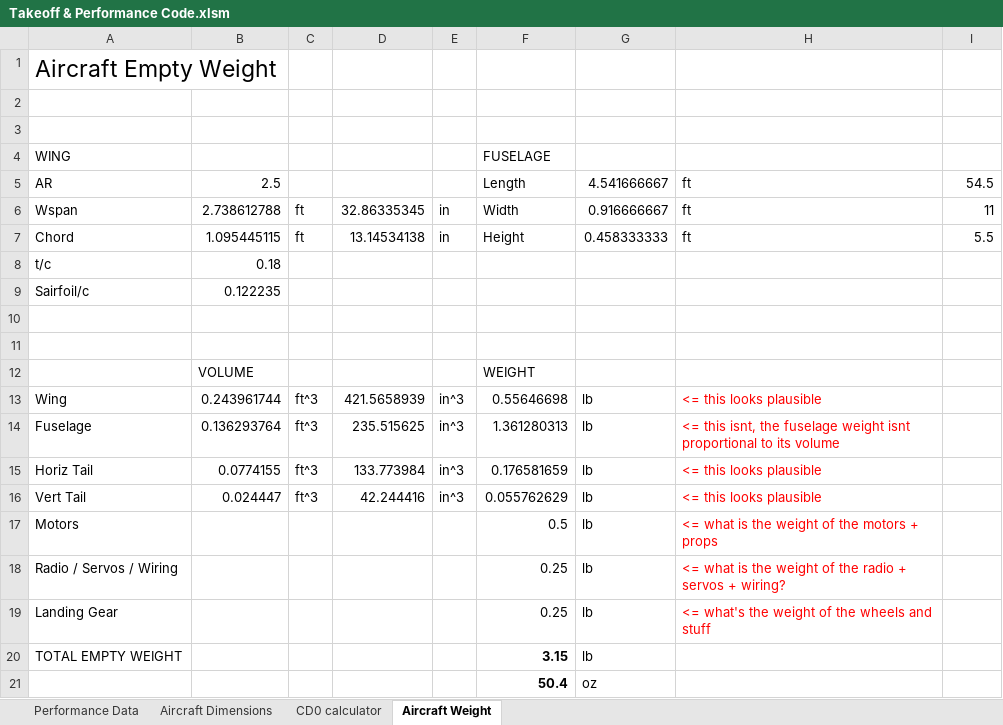
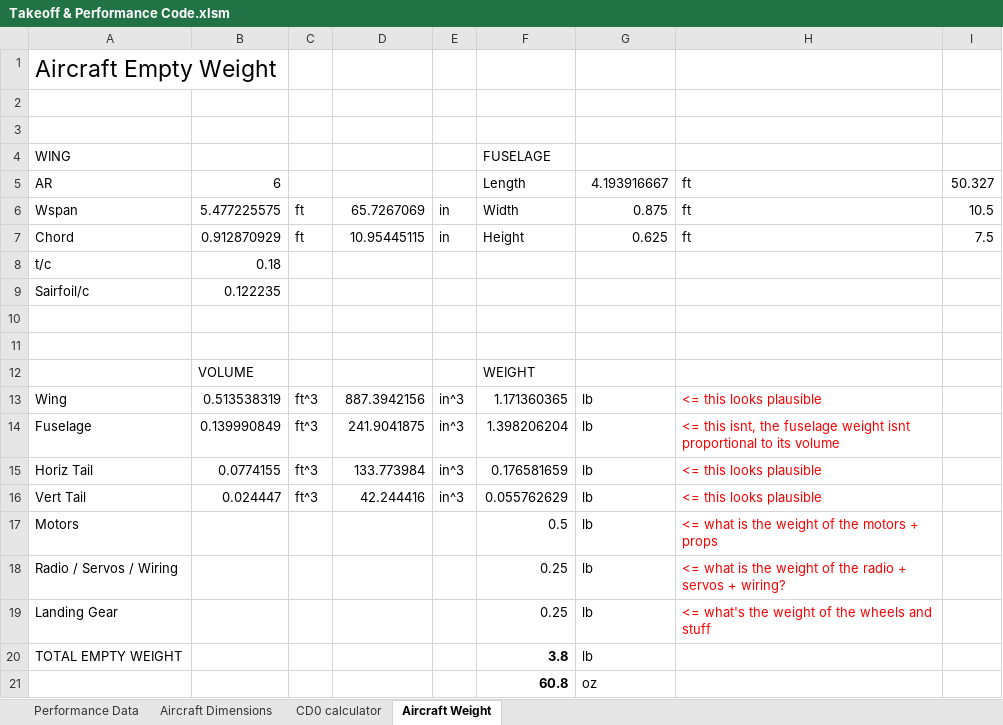
Before and after one commit to Air-Devils/AeroTrade_17, an Excel workbook: Takeoff & Performance Code.xlsm, sheet Aircraft Weight, drawn as a sheet; only a part is shown; values as stored, in another font and other column widths than the file's, no borders; the diff names each change by its address in the sheet, - before the commit and + after, or states it on an @@ line.

```diff
--- a/Takeoff & Performance Code.xlsm (sheet Aircraft Weight)
+++ b/Takeoff & Performance Code.xlsm (sheet Aircraft Weight)
-B5: 2.5
+B5: 6
-G5: 4.541666667
+G5: 4.193916667
-I5: 54.5
+I5: 50.327
-B6: 2.738612788
+B6: 5.477225575
-D6: 32.86335345
+D6: 65.7267069
-G6: 0.916666667
+G6: 0.875
-I6: 11
+I6: 10.5
-B7: 1.095445115
+B7: 0.912870929
-D7: 13.14534138
+D7: 10.95445115
-G7: 0.458333333
+G7: 0.625
-I7: 5.5
+I7: 7.5
-B13: 0.243961744
+B13: 0.513538319
-D13: 421.5658939
+D13: 887.3942156
-F13 (FUSELAGE): 0.55646698
+F13 (FUSELAGE): 1.171360365
-B14: 0.136293764
+B14: 0.139990849
-D14: 235.515625
+D14: 241.9041875
-F14 (FUSELAGE): 1.361280313
+F14 (FUSELAGE): 1.398206204
-F20 (FUSELAGE): 3.15
+F20 (FUSELAGE): 3.8
-F21 (FUSELAGE): 50.4
+F21 (FUSELAGE): 60.8
```
Also changed, not shown: sheet Performance Data, sheet CD0 calculator, sheet Aircraft Dimensions, formulas that keep their value, charts or pictures.
